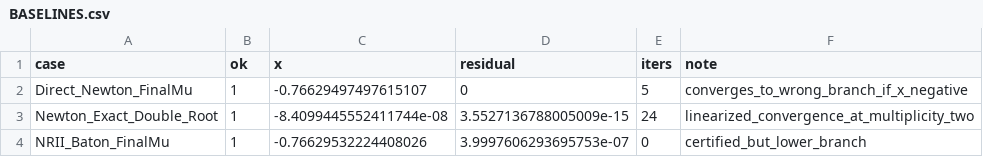
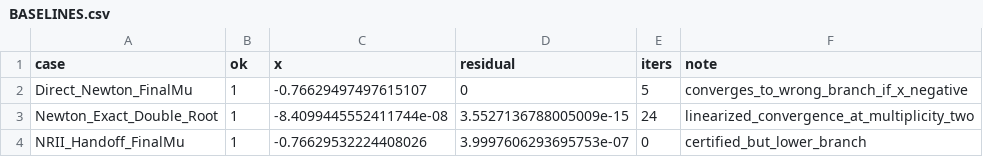
Before and after one commit to MatrixFreeSama/ImplicitDynamicsCollections, a CSV file: experiments/nrii-solver-relay-transcendental-fold/BASELINES.csv, drawn as a sheet.

Commit message:
Standardize baseline handoff label

```diff
--- a/experiments/nrii-solver-relay-transcendental-fold/BASELINES.csv
+++ b/experiments/nrii-solver-relay-transcendental-fold/BASELINES.csv
@@ -3,2 +3,2 @@ Direct_Newton_FinalMu,1,-0.76629497497615107,0,5,converges_to_wrong_branch_if_x_
 Newton_Exact_Double_Root,1,-8.4099445552411744e-08,3.5527136788005009e-15,24,linearized_convergence_at_multiplicity_two
-NRII_Baton_FinalMu,1,-0.76629532224408026,3.9997606293695753e-07,0,certified_but_lower_branch
+NRII_Handoff_FinalMu,1,-0.76629532224408026,3.9997606293695753e-07,0,certified_but_lower_branch
```
